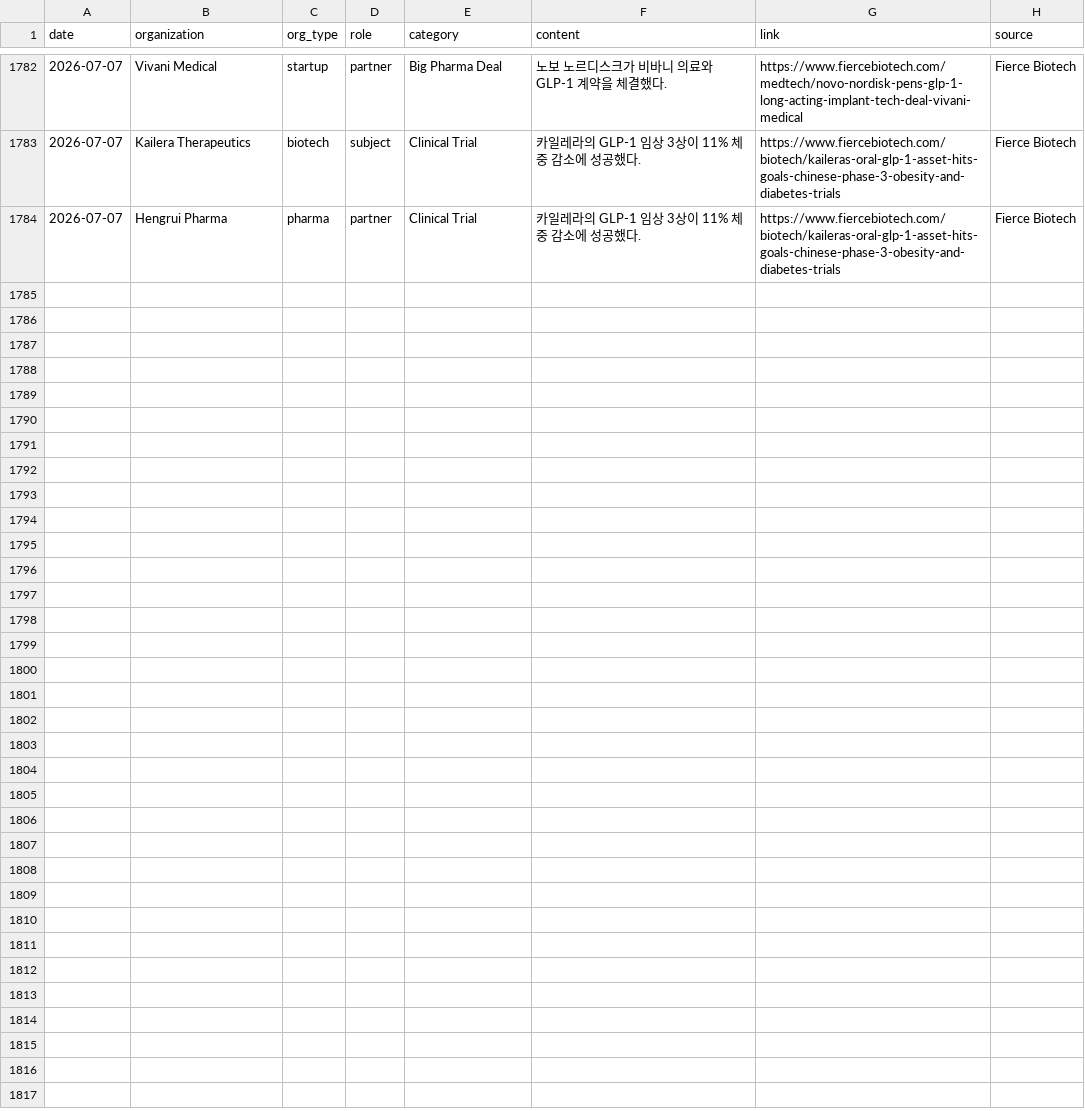
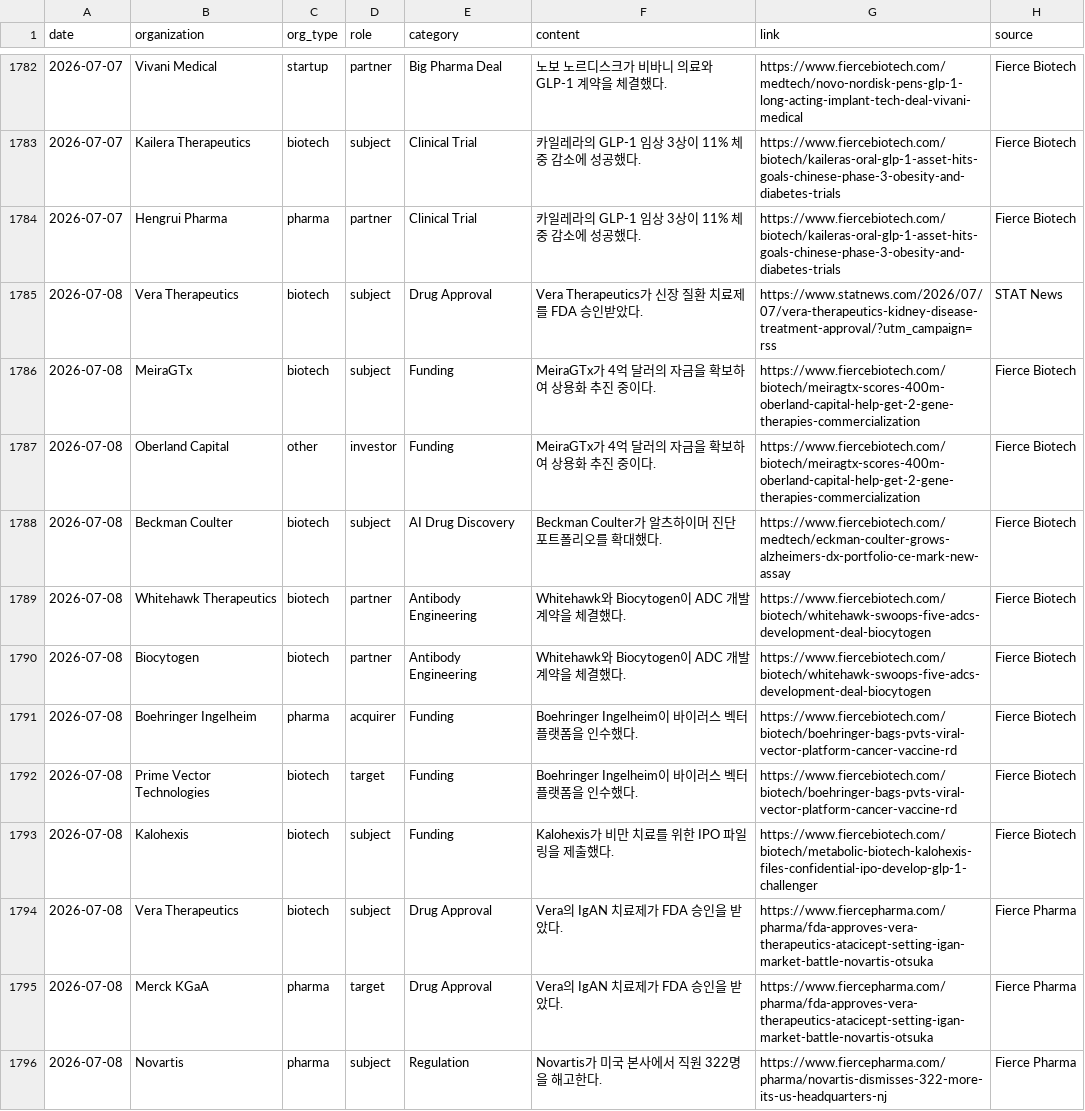
Before and after one commit to minsung1013/pharma_news, a CSV file: data/organizations.csv, drawn as a sheet; only a part is shown, gaps mark what is left out; the diff covers the shown part only; the diff names each change by its address in the sheet, - before the commit and + after, or states it on an @@ line.

```diff
--- a/data/organizations.csv
+++ b/data/organizations.csv
+row 1785: 2026-07-08 | Vera Therapeutics | biotech | subject | Drug Approval | Vera Therapeutics가 신장 질환 치료제를 FDA 승인받았다. | https://www.statnews.com/2026/07/07/vera-therapeutics-kidney-disease-treatment-approval/?utm_campaign=rss | STAT News
+row 1786: 2026-07-08 | MeiraGTx | biotech | subject | Funding | MeiraGTx가 4억 달러의 자금을 확보하여 상용화 추진 중이다. | https://www.fiercebiotech.com/biotech/meiragtx-scores-400m-oberland-capital-help-get-2-gene-therapies-commercialization | Fierce Biotech
+row 1787: 2026-07-08 | Oberland Capital | other | investor | Funding | MeiraGTx가 4억 달러의 자금을 확보하여 상용화 추진 중이다. | https://www.fiercebiotech.com/biotech/meiragtx-scores-400m-oberland-capital-help-get-2-gene-therapies-commercialization | Fierce Biotech
+row 1788: 2026-07-08 | Beckman Coulter | biotech | subject | AI Drug Discovery | Beckman Coulter가 알츠하이머 진단 포트폴리오를 확대했다. | https://www.fiercebiotech.com/medtech/eckman-coulter-grows-alzheimers-dx-portfolio-ce-mark-new-assay | Fierce Biotech
+row 1789: 2026-07-08 | Whitehawk Therapeutics | biotech | partner | Antibody Engineering | Whitehawk와 Biocytogen이 ADC 개발 계약을 체결했다. | https://www.fiercebiotech.com/biotech/whitehawk-swoops-five-adcs-development-deal-biocytogen | Fierce Biotech
+row 1790: 2026-07-08 | Biocytogen | biotech | partner | Antibody Engineering | Whitehawk와 Biocytogen이 ADC 개발 계약을 체결했다. | https://www.fiercebiotech.com/biotech/whitehawk-swoops-five-adcs-development-deal-biocytogen | Fierce Biotech
+row 1791: 2026-07-08 | Boehringer Ingelheim | pharma | acquirer | Funding | Boehringer Ingelheim이 바이러스 벡터 플랫폼을 인수했다. | https://www.fiercebiotech.com/biotech/boehringer-bags-pvts-viral-vector-platform-cancer-vaccine-rd | Fierce Biotech
+row 1792: 2026-07-08 | Prime Vector Technologies | biotech | target | Funding | Boehringer Ingelheim이 바이러스 벡터 플랫폼을 인수했다. | https://www.fiercebiotech.com/biotech/boehringer-bags-pvts-viral-vector-platform-cancer-vaccine-rd | Fierce Biotech
+row 1793: 2026-07-08 | Kalohexis | biotech | subject | Funding | Kalohexis가 비만 치료를 위한 IPO 파일링을 제출했다. | https://www.fiercebiotech.com/biotech/metabolic-biotech-kalohexis-files-confidential-ipo-develop-glp-1-challenger | Fierce Biotech
+row 1794: 2026-07-08 | Vera Therapeutics | biotech | subject | Drug Approval | Vera의 IgAN 치료제가 FDA 승인을 받았다. | https://www.fiercepharma.com/pharma/fda-approves-vera-therapeutics-atacicept-setting-igan-market-battle-novartis-otsuka | Fierce Pharma
+row 1795: 2026-07-08 | Merck KGaA | pharma | target | Drug Approval | Vera의 IgAN 치료제가 FDA 승인을 받았다. | https://www.fiercepharma.com/pharma/fda-approves-vera-therapeutics-atacicept-setting-igan-market-battle-novartis-otsuka | Fierce Pharma
+row 1796: 2026-07-08 | Novartis | pharma | subject | Regulation | Novartis가 미국 본사에서 직원 322명을 해고한다. | https://www.fiercepharma.com/pharma/novartis-dismisses-322-more-its-us-headquarters-nj | Fierce Pharma
```
Also changed, not shown: 12 added rows elsewhere in this file, 3 other files.
